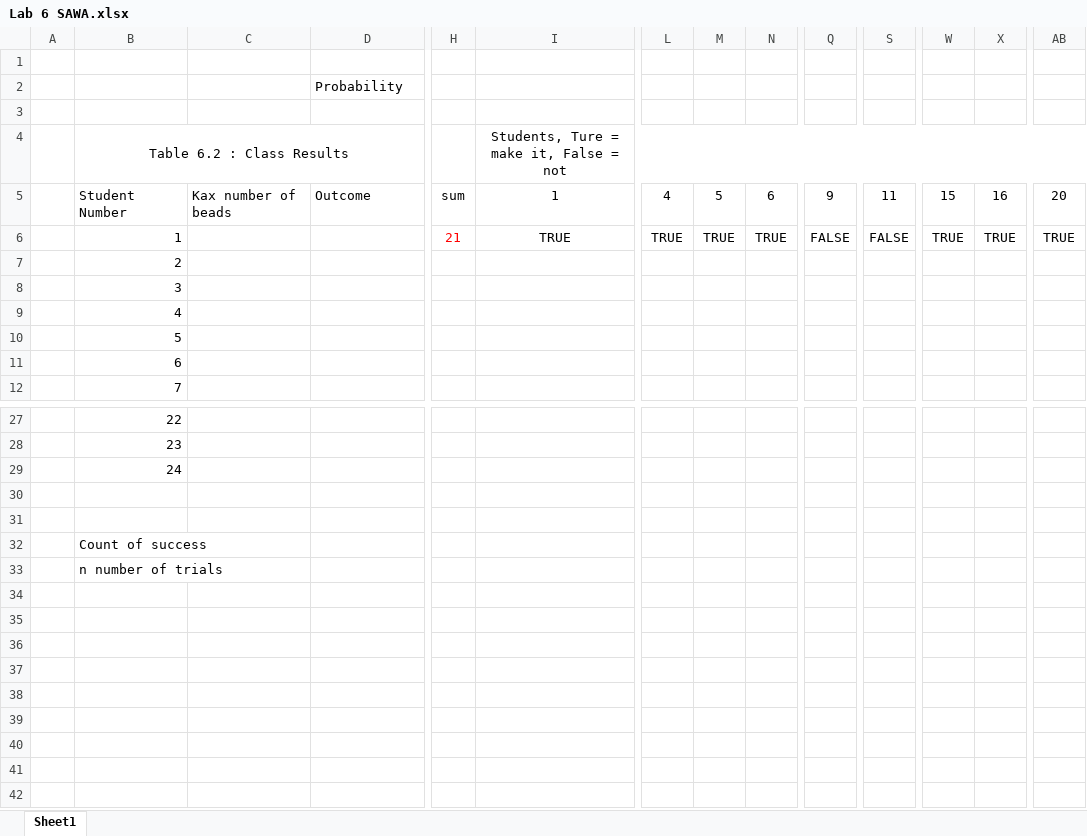
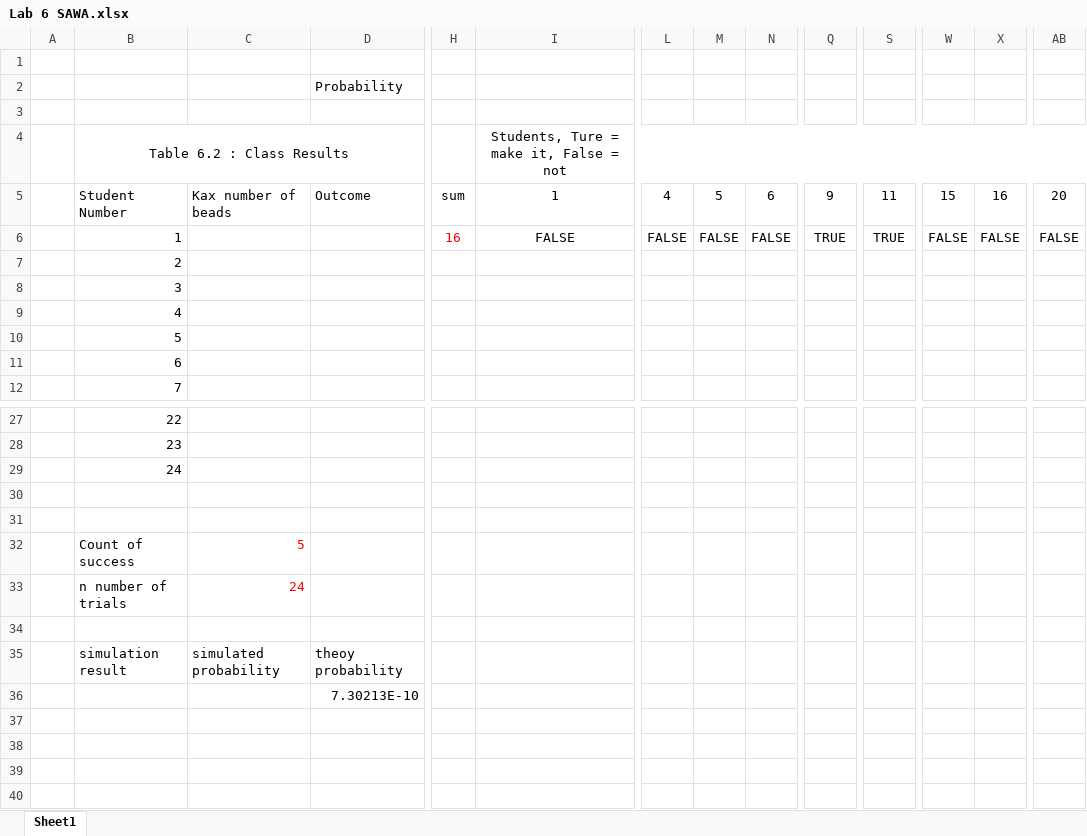
Before and after one commit to Shanlearning/Stat-201-teaching, an Excel workbook: Lab6/Lab 6 SAWA.xlsx, sheet Sheet1, drawn as a sheet; only a part is shown, gaps mark what is left out; the shorter side is filled out with more unchanged rows; values as stored, in another font and other column widths than the file's, no borders; removed rows and columns are numbered as before the commit, all else as after; rows hold the shown columns only; the diff names each change by its address in the sheet, - before the commit and + after, or states it on an @@ line.

Commit message:
Shan

```diff
--- a/Lab6/Lab 6 SAWA.xlsx (sheet Sheet1)
+++ b/Lab6/Lab 6 SAWA.xlsx (sheet Sheet1)
-H6: 21
+H6: 16
-I6: TRUE
+I6: FALSE
-L6: TRUE
+L6: FALSE
-M6: TRUE
+M6: FALSE
-N6: TRUE
+N6: FALSE
-Q6: FALSE
+Q6: TRUE
-S6: FALSE
+S6: TRUE
-W6: TRUE
+W6: FALSE
-X6: TRUE
+X6: FALSE
-AB6: TRUE
+AB6: FALSE
-C32: (empty)
+C32: 5
-C33: (empty)
+C33: 24
-row 35: (empty)
-row 36: (empty)
+row 35:  | simulation result | simulated probability | theoy probability
+row 36:  |  |  | 7.30213E-10
```
